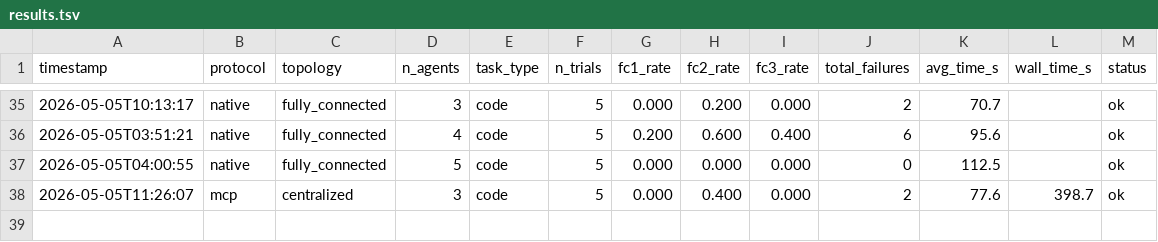
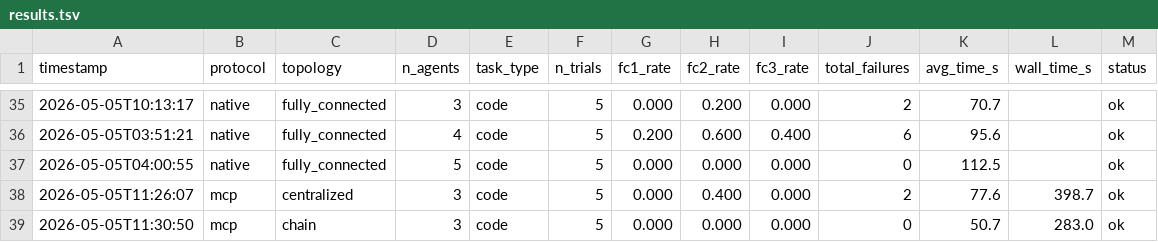
Before and after one commit to ds9-code/protocol-topology-mast, a TSV file: results.tsv, drawn as a sheet; only a part is shown, gaps mark what is left out; the diff names each change by its address in the sheet, - before the commit and + after, or states it on an @@ line.

```diff
--- a/results.tsv
+++ b/results.tsv
+row 39: 2026-05-05T11:30:50 | mcp | chain | 3 | code | 5 | 0.000 | 0.000 | 0.000 | 0 | 50.7 | 283.0 | ok
```
Also changed, not shown: 2 other files.
